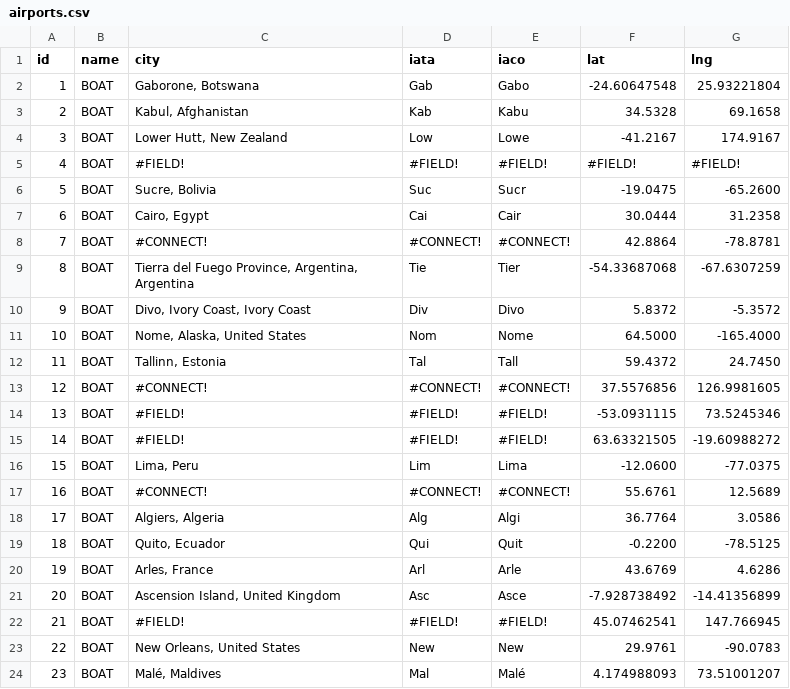
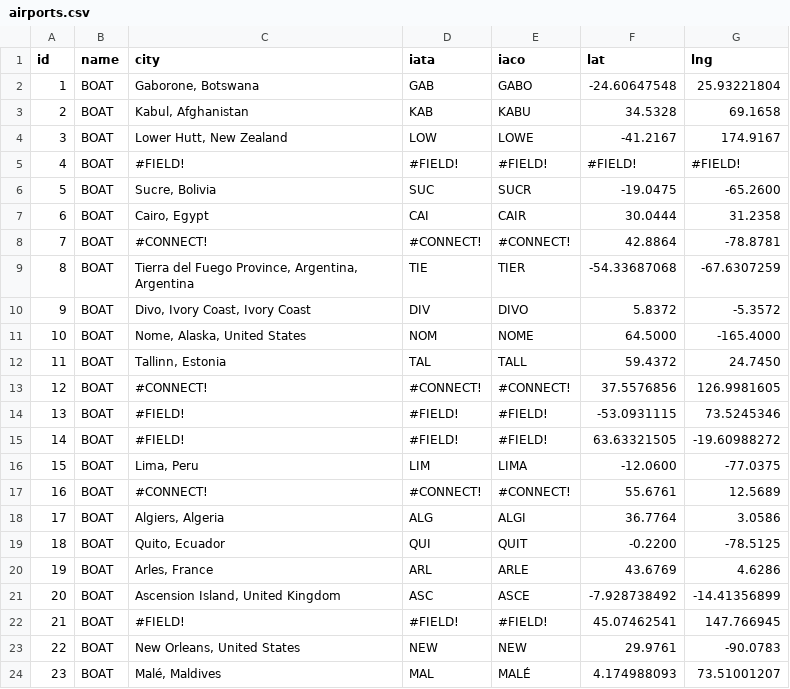
Before and after one commit to brad24153vt/brad24153vt.github.io, a CSV file: public/airports.csv, drawn as a sheet; only a part is shown; the diff covers the shown part only.

Commit message:
Update airports.csv

```diff
--- a/public/airports.csv
+++ b/public/airports.csv
@@ -1,13 +1,13 @@
 id,name,city,iata,iaco,lat,lng
-1,BOAT,"Gaborone, Botswana",Gab,Gabo,-24.60647548,25.93221804
-2,BOAT,"Kabul, Afghanistan",Kab,Kabu,34.5328,69.1658
-3,BOAT,"Lower Hutt, New Zealand",Low,Lowe,-41.2167,174.9167
+1,BOAT,"Gaborone, Botswana",GAB,GABO,-24.60647548,25.93221804
+2,BOAT,"Kabul, Afghanistan",KAB,KABU,34.5328,69.1658
+3,BOAT,"Lower Hutt, New Zealand",LOW,LOWE,-41.2167,174.9167
 4,BOAT,#FIELD!,#FIELD!,#FIELD!,#FIELD!,#FIELD!
-5,BOAT,"Sucre, Bolivia",Suc,Sucr,-19.0475,-65.2600
-6,BOAT,"Cairo, Egypt",Cai,Cair,30.0444,31.2358
+5,BOAT,"Sucre, Bolivia",SUC,SUCR,-19.0475,-65.2600
+6,BOAT,"Cairo, Egypt",CAI,CAIR,30.0444,31.2358
 7,BOAT,#CONNECT!,#CONNECT!,#CONNECT!,42.8864,-78.8781
-8,BOAT,"Tierra del Fuego Province, Argentina, Argentina",Tie,Tier,-54.33687068,-67.6307259
-9,BOAT,"Divo, Ivory Coast, Ivory Coast",Div,Divo,5.8372,-5.3572
-10,BOAT,"Nome, Alaska, United States",Nom,Nome,64.5000,-165.4000
-11,BOAT,"Tallinn, Estonia",Tal,Tall,59.4372,24.7450
+8,BOAT,"Tierra del Fuego Province, Argentina, Argentina",TIE,TIER,-54.33687068,-67.6307259
+9,BOAT,"Divo, Ivory Coast, Ivory Coast",DIV,DIVO,5.8372,-5.3572
+10,BOAT,"Nome, Alaska, United States",NOM,NOME,64.5000,-165.4000
+11,BOAT,"Tallinn, Estonia",TAL,TALL,59.4372,24.7450
 12,BOAT,#CONNECT!,#CONNECT!,#CONNECT!,37.5576856,126.9981605
@@ -15,10 +15,10 @@ id,name,city,iata,iaco,lat,lng
 14,BOAT,#FIELD!,#FIELD!,#FIELD!,63.63321505,-19.60988272
-15,BOAT,"Lima, Peru",Lim,Lima,-12.0600,-77.0375
+15,BOAT,"Lima, Peru",LIM,LIMA,-12.0600,-77.0375
 16,BOAT,#CONNECT!,#CONNECT!,#CONNECT!,55.6761,12.5689
-17,BOAT,"Algiers, Algeria",Alg,Algi,36.7764,3.0586
-18,BOAT,"Quito, Ecuador",Qui,Quit,-0.2200,-78.5125
-19,BOAT,"Arles, France",Arl,Arle,43.6769,4.6286
-20,BOAT,"Ascension Island, United Kingdom",Asc,Asce,-7.928738492,-14.41356899
+17,BOAT,"Algiers, Algeria",ALG,ALGI,36.7764,3.0586
+18,BOAT,"Quito, Ecuador",QUI,QUIT,-0.2200,-78.5125
+19,BOAT,"Arles, France",ARL,ARLE,43.6769,4.6286
+20,BOAT,"Ascension Island, United Kingdom",ASC,ASCE,-7.928738492,-14.41356899
 21,BOAT,#FIELD!,#FIELD!,#FIELD!,45.07462541,147.766945
-22,BOAT,"New Orleans, United States",New,New ,29.9761,-90.0783
-23,BOAT,"Malé, Maldives",Mal,Malé,4.174988093,73.51001207
+22,BOAT,"New Orleans, United States",NEW,NEW ,29.9761,-90.0783
+23,BOAT,"Malé, Maldives",MAL,MALÉ,4.174988093,73.51001207
```
Also changed, not shown: 87 edited cells elsewhere in this file.
